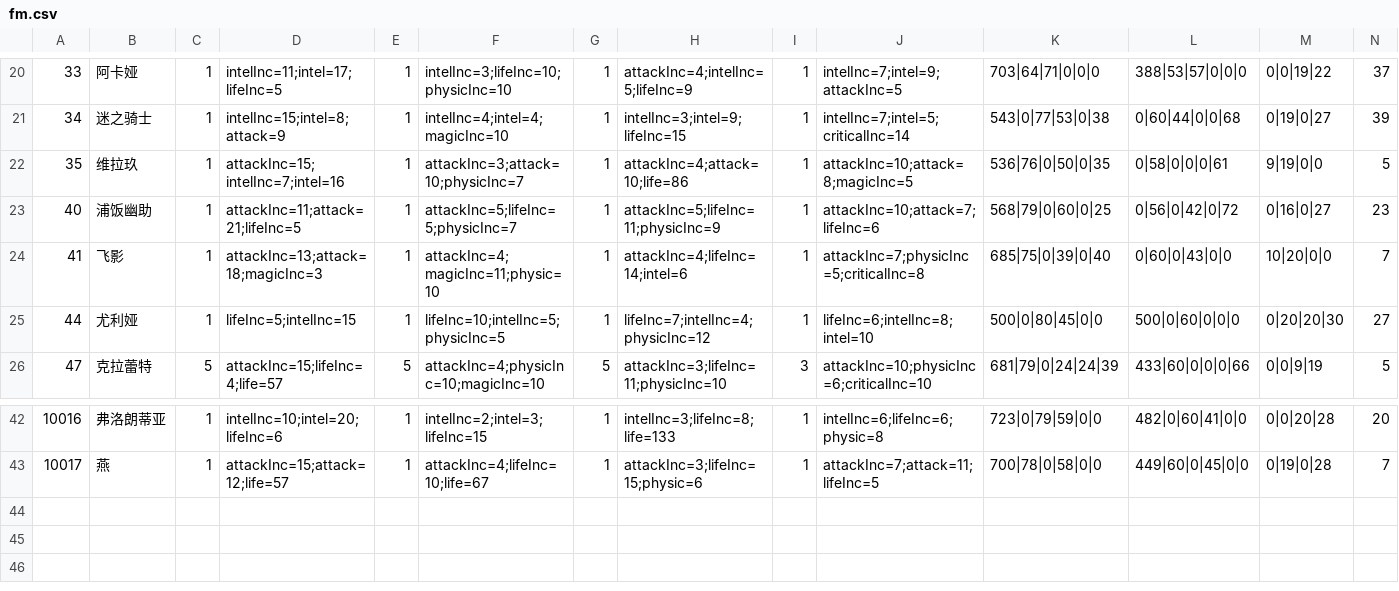
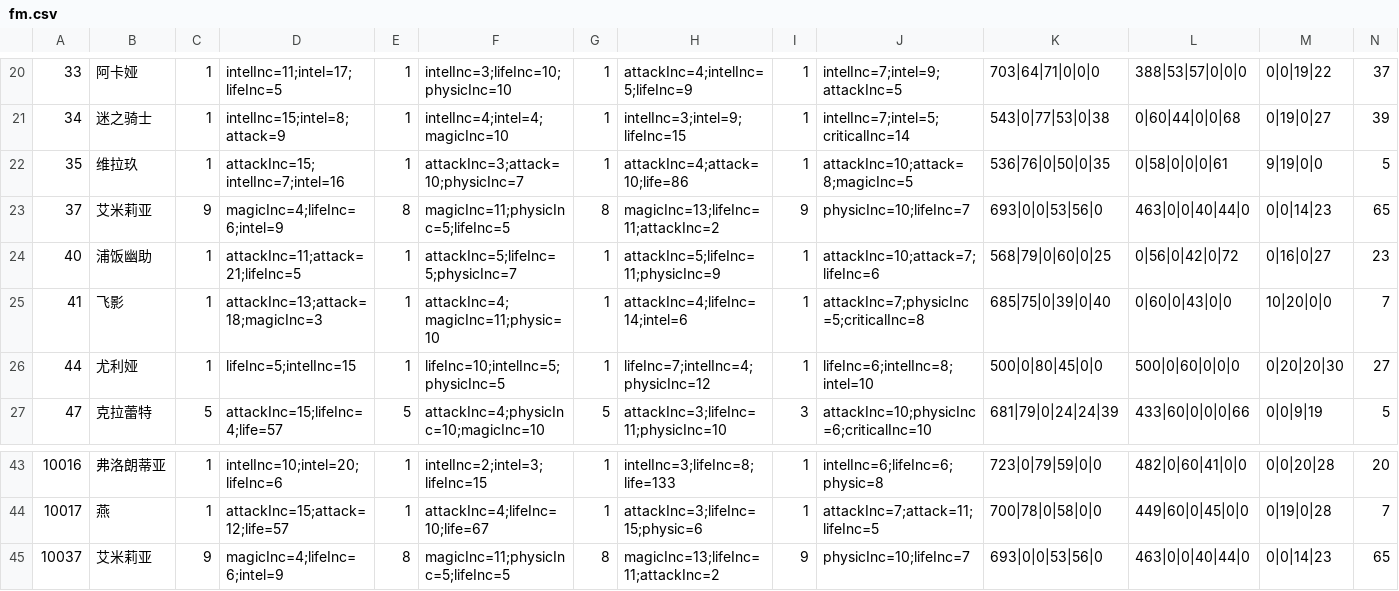
Before and after one commit to jassen75/sora, a CSV file: src/main/resources/static/fight/fm.csv, drawn as a sheet; only a part is shown, gaps mark what is left out; rows hold the shown columns only; the diff names each change by its address in the sheet, - before the commit and + after, or states it on an @@ line.

```diff
--- a/src/main/resources/static/fight/fm.csv
+++ b/src/main/resources/static/fight/fm.csv
+row 23: 37 | 艾米莉亚 | 9 | magicInc=4;lifeInc=6;intel=9 | 8 | magicInc=11;physicInc=5;lifeInc=5 | 8 | magicInc=13;lifeInc=11;attackInc=2 | 9 | physicInc=10;lifeInc=7 | 693|0|0|53|56|0 | 463|0|0|40|44|0 | 0|0|14|23 | 65
+row 45: 10037 | 艾米莉亚 | 9 | magicInc=4;lifeInc=6;intel=9 | 8 | magicInc=11;physicInc=5;lifeInc=5 | 8 | magicInc=13;lifeInc=11;attackInc=2 | 9 | physicInc=10;lifeInc=7 | 693|0|0|53|56|0 | 463|0|0|40|44|0 | 0|0|14|23 | 65
```
Also changed, not shown: 12 other files.
